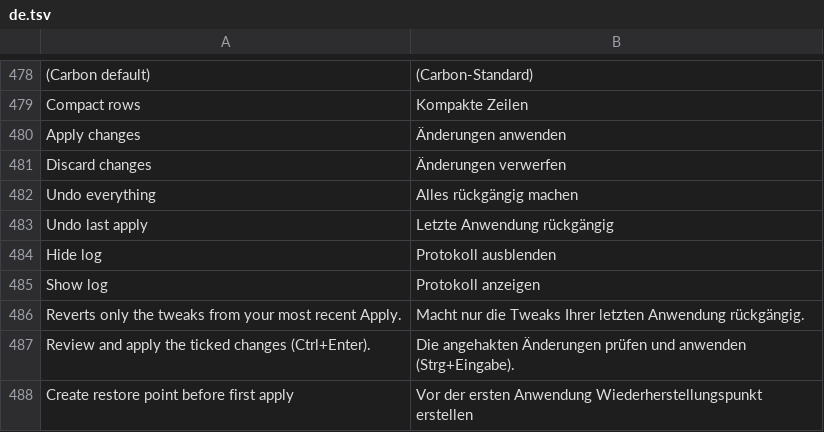
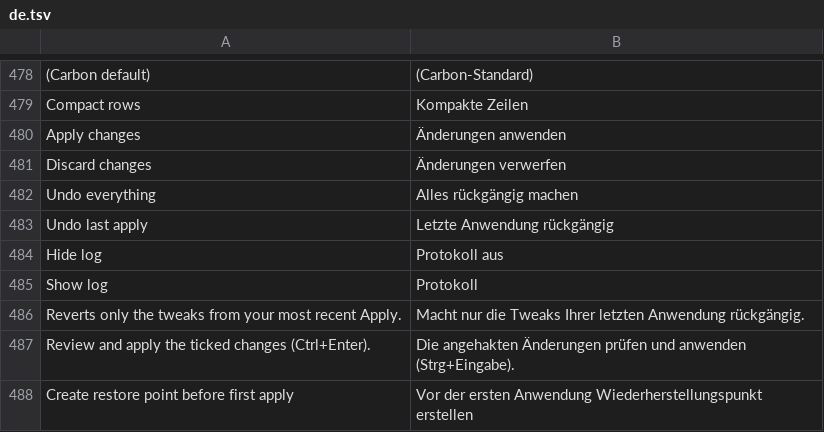
Before and after one commit to arttnomadd/ArchTweaker, a TSV file: lang/de.tsv, drawn as a sheet; only a part is shown, gaps mark what is left out.

```diff
--- a/lang/de.tsv
+++ b/lang/de.tsv
@@ -483,4 +483,4 @@ Undo everything	Alles rückgängig machen
 Undo last apply	Letzte Anwendung rückgängig
-Hide log	Protokoll ausblenden
-Show log	Protokoll anzeigen
+Hide log	Protokoll aus
+Show log	Protokoll
 Reverts only the tweaks from your most recent Apply.	Macht nur die Tweaks Ihrer letzten Anwendung rückgängig.
```
Also changed, not shown: 7 other files.
